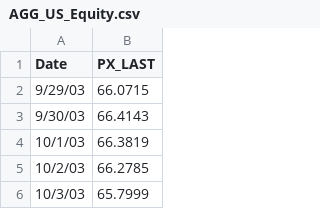
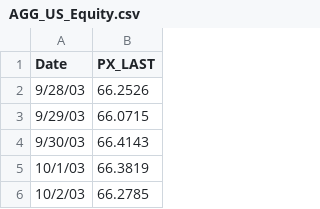
Before and after one commit to boyinggong/drawdown_project, a CSV file: Analysis/csv_data/AGG_US_Equity.csv, drawn as a sheet; only a part is shown; the shorter side is filled out with more unchanged rows.

```diff
--- a/Analysis/csv_data/AGG_US_Equity.csv
+++ b/Analysis/csv_data/AGG_US_Equity.csv
@@ -1,2 +1,3 @@
 Date,PX_LAST
+9/28/03,66.2526
 9/29/03,66.0715
```
Also changed, not shown: Analysis/csv_data/HYG_US_Equity.csv, Analysis/csv_data/LTP5TRUU_Index.csv, 10 other files.
